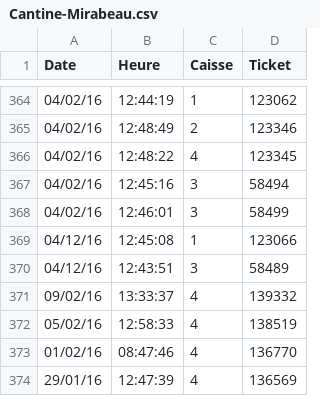
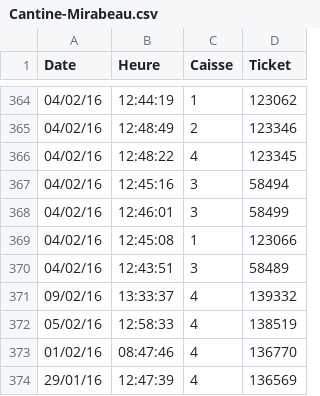
Before and after one commit to julienjego/open-cantine, a CSV file: data/Cantine-Mirabeau.csv, drawn as a sheet; only a part is shown, gaps mark what is left out.

```diff
--- a/data/Cantine-Mirabeau.csv
+++ b/data/Cantine-Mirabeau.csv
@@ -368,4 +368,4 @@ Date,Heure,Caisse,Ticket
 04/02/16,12:46:01,3,58499
-04/12/16,12:45:08,1,123066
-04/12/16,12:43:51,3,58489
+04/02/16,12:45:08,1,123066
+04/02/16,12:43:51,3,58489
 09/02/16,13:33:37,4,139332
```
Also changed, not shown: 14 other files.
